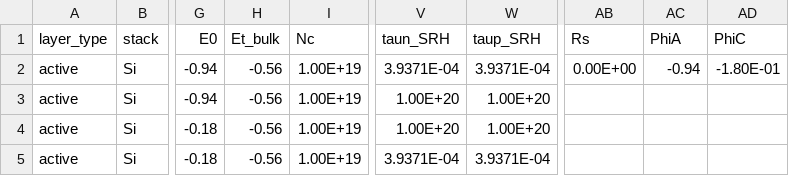
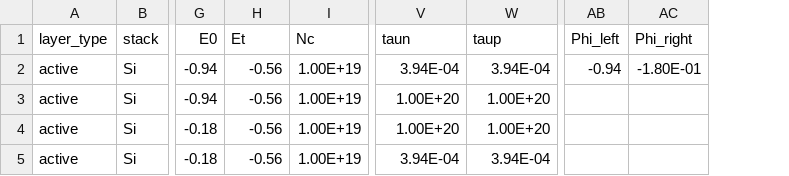
Before and after one commit to barnesgroupICL/Driftfusion, a CSV file: Input_files/pn_junction_DA_compare.csv, drawn as a sheet; only a part is shown, gaps mark what is left out; removed rows and columns are numbered as before the commit, all else as after; the diff names each change by its address in the sheet, - before the commit and + after, or states it on an @@ line.

```diff
--- a/Input_files/pn_junction_DA_compare.csv
+++ b/Input_files/pn_junction_DA_compare.csv
-column AB (Rs), row 2: 0.00E+00
-H1: Et_bulk
+H1: Et
-V1: taun_SRH
+V1: taun
-W1: taup_SRH
+W1: taup
-AB1: PhiA
+AB1: Phi_left
-AC1: PhiC
+AC1: Phi_right
-V2 (taun): 3.9371E-04
+V2 (taun): 3.94E-04
-W2 (taup): 3.9371E-04
+W2 (taup): 3.94E-04
-V5 (taun): 3.9371E-04
+V5 (taun): 3.94E-04
-W5 (taup): 3.9371E-04
+W5 (taup): 3.94E-04
```
Also changed, not shown: 12 other files.
